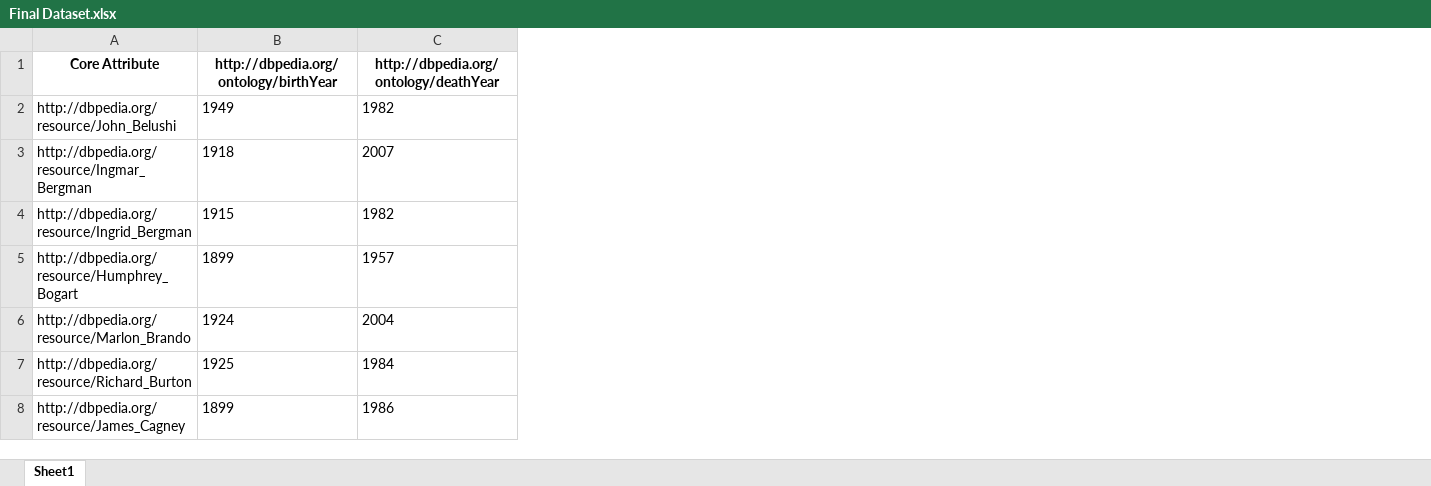
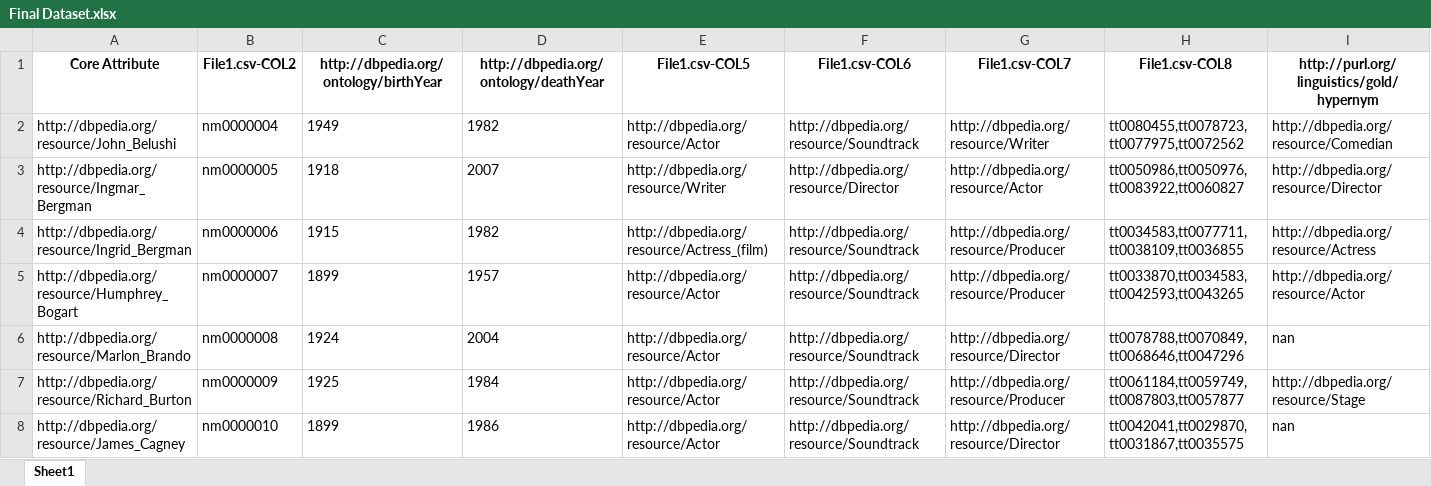
Before and after one commit to Cabi-96/STI-Thesis, an Excel workbook: Final Dataset.xlsx, sheet Sheet1, drawn as a sheet; values as stored, in another font and other column widths than the file's, no borders; the diff names each change by its address in the sheet, - before the commit and + after, or states it on an @@ line.

```diff
--- a/Final Dataset.xlsx (sheet Sheet1)
+++ b/Final Dataset.xlsx (sheet Sheet1)
+column B (File1.csv-COL2), rows 2-8: nm0000004 | nm0000005 | nm0000006 | nm0000007 | nm0000008 | nm0000009 | nm0000010
+column E (File1.csv-COL5), rows 2-8: http://dbpedia.org/resource/Actor | http://dbpedia.org/resource/Writer | http://dbpedia.org/resource/Actress_(film) | http://dbpedia.org/resource/Actor | http://dbpedia.org/resource/Actor | http://dbpedia.org/resource/Actor | http://dbpedia.org/resource/Actor
+column F (File1.csv-COL6), rows 2-8: http://dbpedia.org/resource/Soundtrack | http://dbpedia.org/resource/Director | http://dbpedia.org/resource/Soundtrack | http://dbpedia.org/resource/Soundtrack | http://dbpedia.org/resource/Soundtrack | http://dbpedia.org/resource/Soundtrack | http://dbpedia.org/resource/Soundtrack
+column G (File1.csv-COL7), rows 2-8: http://dbpedia.org/resource/Writer | http://dbpedia.org/resource/Actor | http://dbpedia.org/resource/Producer | http://dbpedia.org/resource/Producer | http://dbpedia.org/resource/Director | http://dbpedia.org/resource/Producer | http://dbpedia.org/resource/Director
+column H (File1.csv-COL8), rows 2-8: tt0080455,tt0078723,tt0077975,tt0072562 | tt0050986,tt0050976,tt0083922,tt0060827 | tt0034583,tt0077711,tt0038109,tt0036855 | tt0033870,tt0034583,tt0042593,tt0043265 | tt0078788,tt0070849,tt0068646,tt0047296 | tt0061184,tt0059749,tt0087803,tt0057877 | tt0042041,tt0029870,tt0031867,tt0035575
+column I, rows 1-8: http://purl.org/linguistics/gold/hypernym | http://dbpedia.org/resource/Comedian | http://dbpedia.org/resource/Director | http://dbpedia.org/resource/Actress | http://dbpedia.org/resource/Actor | nan | http://dbpedia.org/resource/Stage | nan
```
Also changed, not shown: Deuxième Question Tour1.xlsx, Première Question Tour1.xlsx, 5 other files.
